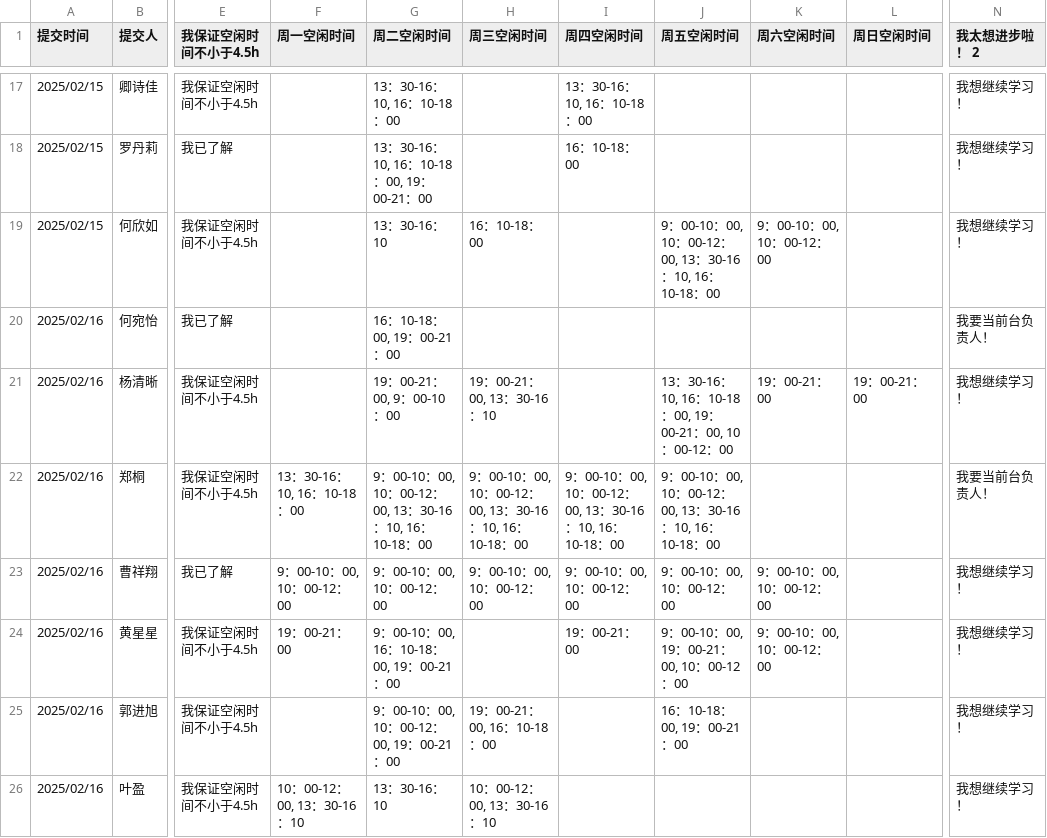
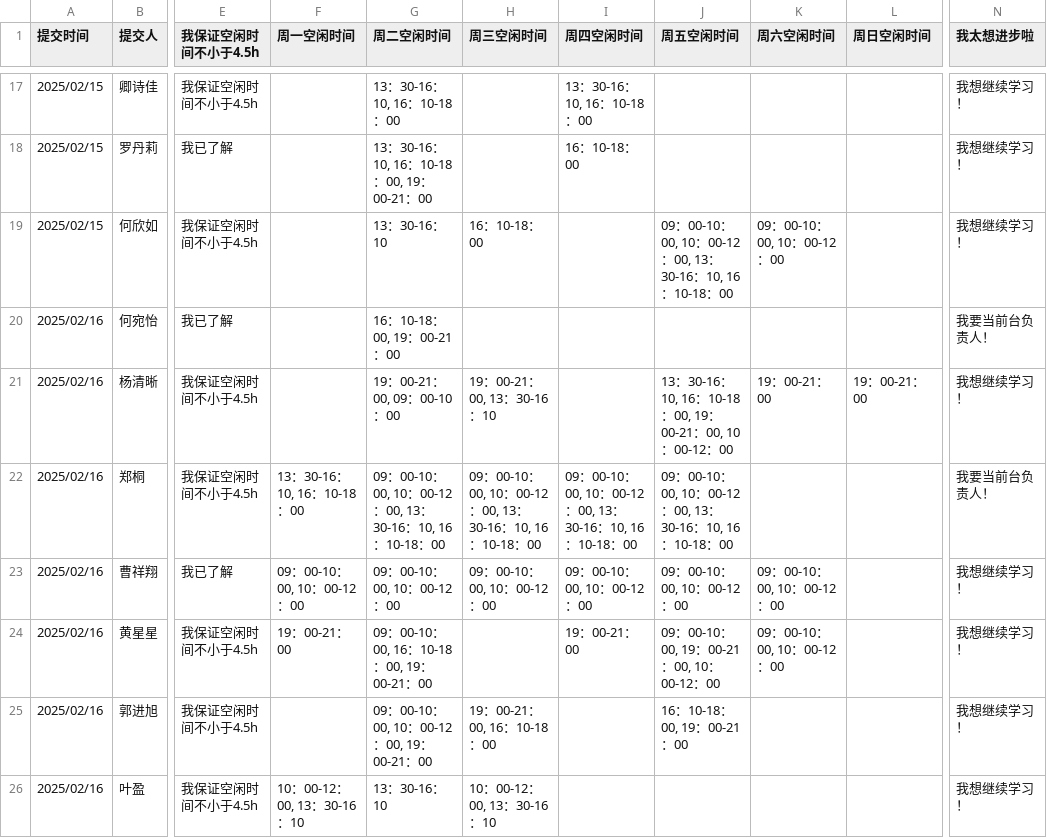
Before and after one commit to sysu-ecnc-dev/shift-manager, a CSV file: process/raw.csv, drawn as a sheet; only a part is shown, gaps mark what is left out; the diff covers the shown part only; the diff names each change by its address in the sheet, - before the commit and + after, or states it on an @@ line.

Commit message:
chore: 更新数据格式
Signed-off-by: jonathanhu237 <jonathanhu237@gmail.com>

```diff
--- a/process/raw.csv
+++ b/process/raw.csv
-N1: 我太想进步啦！ 2
+N1: 我太想进步啦
-J19 (周五空闲时间): 9：00-10：00,…
+J19 (周五空闲时间): 09：00-10：00,…
-K19 (周六空闲时间): 9：00-10：00, 10：00-12：00
+K19 (周六空闲时间): 09：00-10：00, 10：00-12：00
-G21 (周二空闲时间): 19：00-21：00, 9：00-10：00
+G21 (周二空闲时间): 19：00-21：00, 09：00-10：00
-G22 (周二空闲时间): 9：00-10：00,…
+G22 (周二空闲时间): 09：00-10：00,…
-H22 (周三空闲时间): 9：00-10：00,…
+H22 (周三空闲时间): 09：00-10：00,…
-I22 (周四空闲时间): 9：00-10：00,…
+I22 (周四空闲时间): 09：00-10：00,…
-J22 (周五空闲时间): 9：00-10：00,…
+J22 (周五空闲时间): 09：00-10：00,…
-F23 (周一空闲时间): 9：00-10：00, 10：00-12：00
+F23 (周一空闲时间): 09：00-10：00, 10：00-12：00
-G23 (周二空闲时间): 9：00-10：00, 10：00-12：00
+G23 (周二空闲时间): 09：00-10：00, 10：00-12：00
-H23 (周三空闲时间): 9：00-10：00, 10：00-12：00
+H23 (周三空闲时间): 09：00-10：00, 10：00-12：00
-I23 (周四空闲时间): 9：00-10：00, 10：00-12：00
+I23 (周四空闲时间): 09：00-10：00, 10：00-12：00
-J23 (周五空闲时间): 9：00-10：00, 10：00-12：00
+J23 (周五空闲时间): 09：00-10：00, 10：00-12：00
-K23:K24 (周六空闲时间): 9：00-10：00, 10：00-12：00
+K23:K24 (周六空闲时间): 09：00-10：00, 10：00-12：00
-G24 (周二空闲时间): 9：00-10：00, 16：10-18：00, 19：00-21：00
+G24 (周二空闲时间): 09：00-10：00, 16：10-18：00, 19：00-21：00
-J24 (周五空闲时间): 9：00-10：00, 19：00-21：00, 10：00-12：00
+J24 (周五空闲时间): 09：00-10：00, 19：00-21：00, 10：00-12：00
-G25 (周二空闲时间): 9：00-10：00, 10：00-12：00, 19：00-21：00
+G25 (周二空闲时间): 09：00-10：00, 10：00-12：00, 19：00-21：00
```
Also changed, not shown: 51 edited cells elsewhere in this file.
